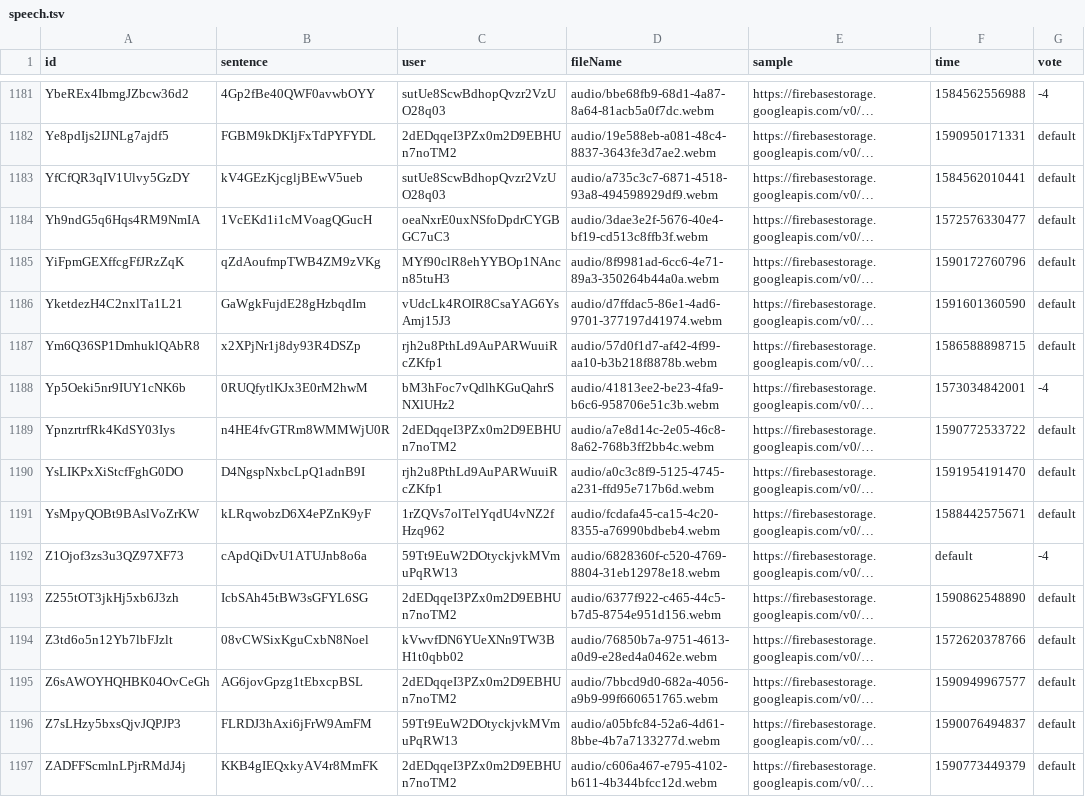
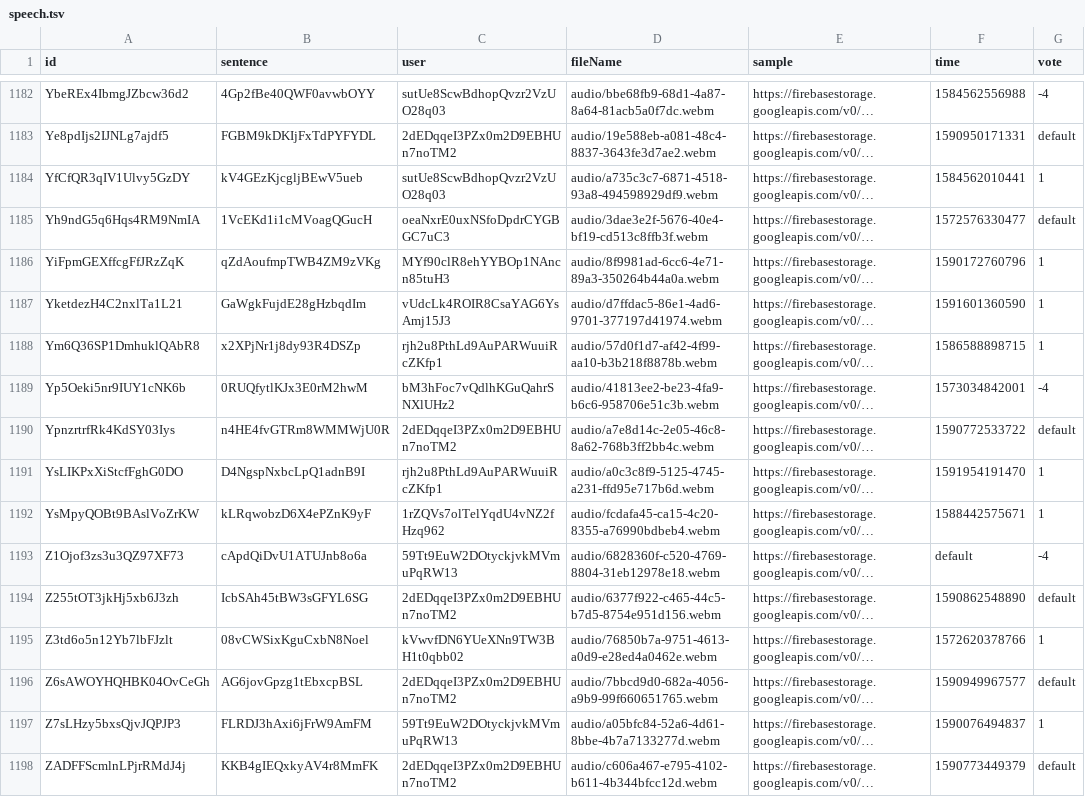
Before and after one commit to smc/msc, a TSV file: speech.tsv, drawn as a sheet; only a part is shown, gaps mark what is left out; long unchanged cells end in …; addresses are those after the commit; the diff covers the shown part only; the diff names each change by its address in the sheet, - before the commit and + after, or states it on an @@ line.

```diff
--- a/speech.tsv
+++ b/speech.tsv
-G1184 (vote): default
+G1184 (vote): 1
-G1186:G1188 (vote): default
+G1186:G1188 (vote): 1
-G1191:G1192 (vote): default
+G1191:G1192 (vote): 1
-G1195 (vote): default
+G1195 (vote): 1
-G1197 (vote): default
+G1197 (vote): 1
```
Also changed, not shown: 1 added row and 165 edited cells elsewhere in this file, users.tsv, 1 other file.
